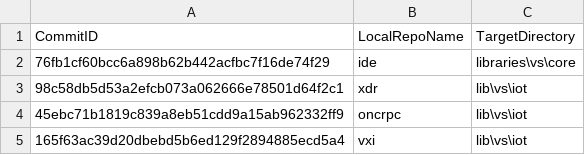
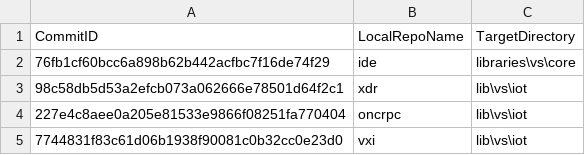
Before and after one commit to ATECoder/dn.vxi11, a CSV file: ExternalReposCommits.csv, drawn as a sheet.

```diff
--- a/ExternalReposCommits.csv
+++ b/ExternalReposCommits.csv
@@ -3,3 +3,3 @@ CommitID,LocalRepoName,TargetDirectory
 98c58db5d53a2efcb073a062666e78501d64f2c1,xdr,lib\vs\iot
-45ebc71b1819c839a8eb51cdd9a15ab962332ff9,oncrpc,lib\vs\iot
-165f63ac39d20dbebd5b6ed129f2894885ecd5a4,vxi,lib\vs\iot
+227e4c8aee0a205e81533e9866f08251fa770404,oncrpc,lib\vs\iot
+7744831f83c61d06b1938f90081c0b32cc0e23d0,vxi,lib\vs\iot
```
Also changed, not shown: 6 other files.
